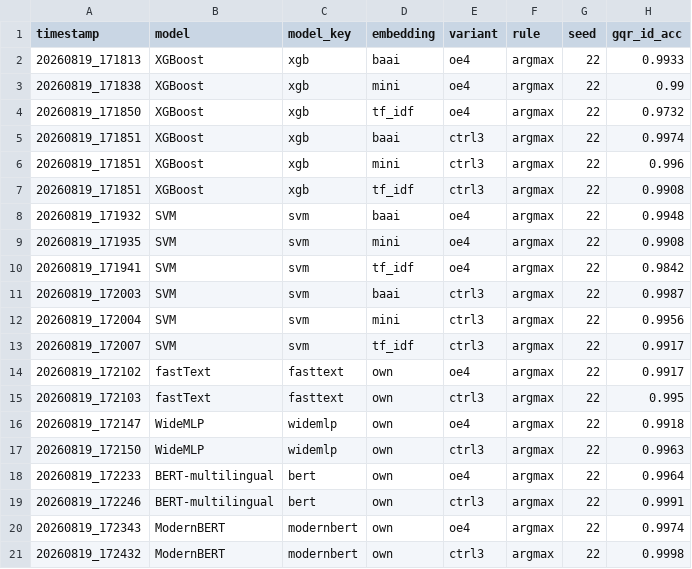
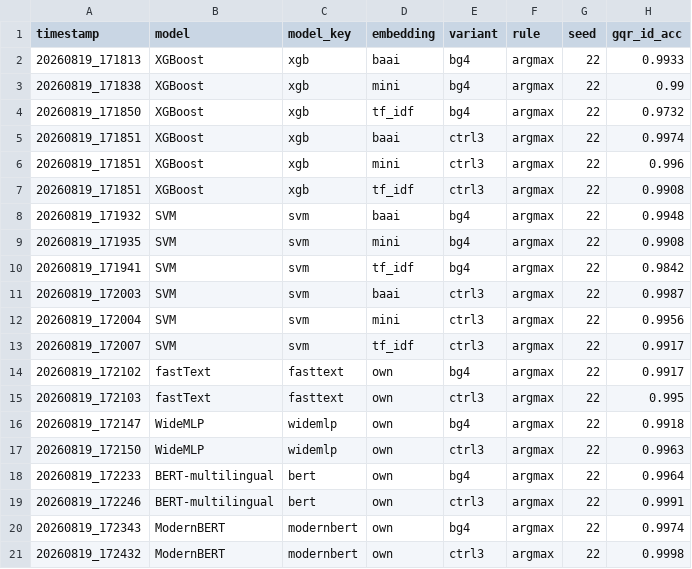
Before and after one commit to riso1410/guarded-query-router, a CSV file: bg4/results/new_id.csv (was oe4/results/new_id.csv), drawn as a sheet; only a part is shown; the diff names each change by its address in the sheet, - before the commit and + after, or states it on an @@ line.

```diff
--- a/oe4/results/new_id.csv
+++ b/bg4/results/new_id.csv
-E2:E4 (variant): oe4
+E2:E4 (variant): bg4
-E8:E10 (variant): oe4
+E8:E10 (variant): bg4
-E14 (variant): oe4
+E14 (variant): bg4
-E16 (variant): oe4
+E16 (variant): bg4
-E18 (variant): oe4
+E18 (variant): bg4
-E20 (variant): oe4
+E20 (variant): bg4
```
Also changed, not shown: bg4/results/new_ood.csv, 34 other files.
